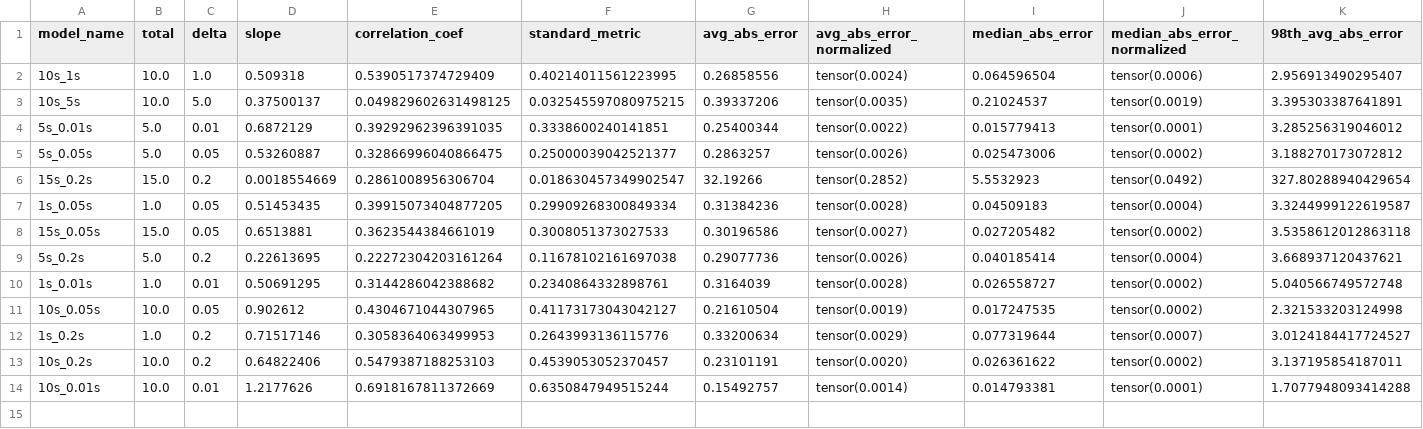
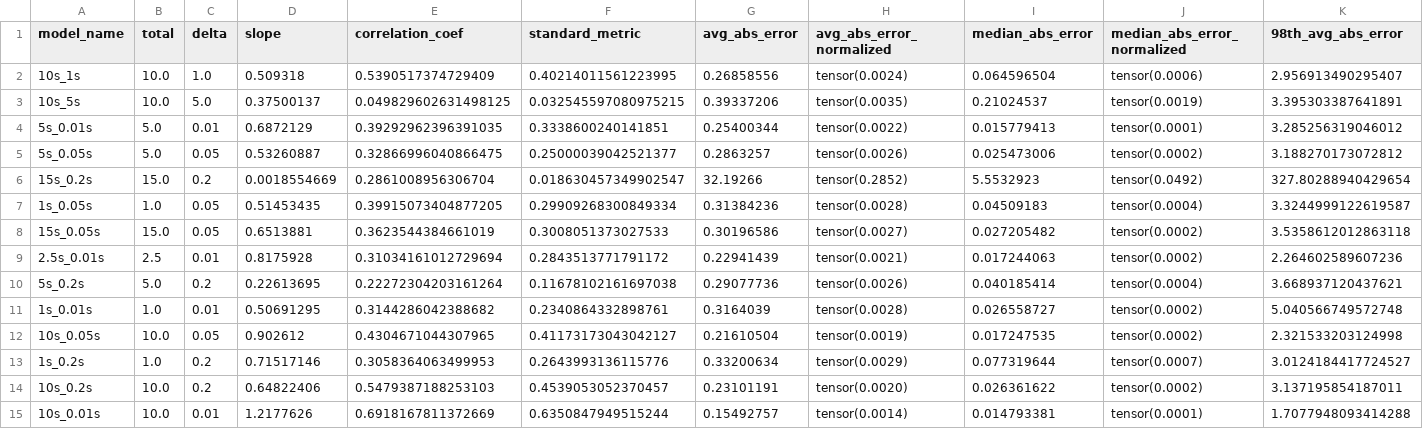
Before and after one commit to lukeyoffe/cs293n, a CSV file: result_plotting/model_evaluation_results.csv, drawn as a sheet; only a part is shown; rows hold the shown columns only; the diff names each change by its address in the sheet, - before the commit and + after, or states it on an @@ line.

Commit message:
another model

```diff
--- a/result_plotting/model_evaluation_results.csv
+++ b/result_plotting/model_evaluation_results.csv
+row 9: 2.5s_0.01s | 2.5 | 0.01 | 0.8175928 | 0.31034161012729694 | 0.2843513771791172 | 0.22941439 | tensor(0.0021) | 0.017244063 | tensor(0.0002) | 2.264602589607236
```
Also changed, not shown: 2 other files.
